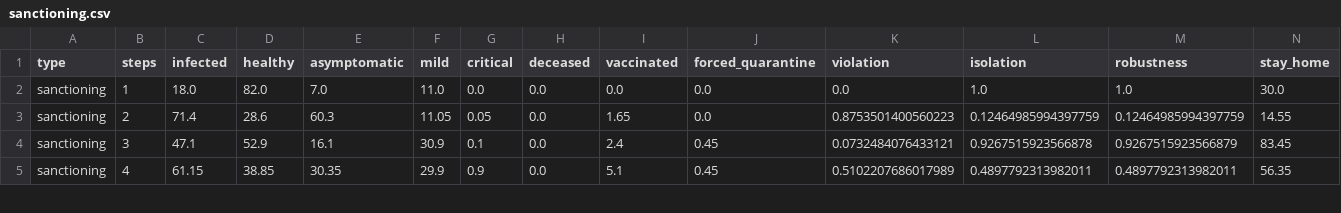
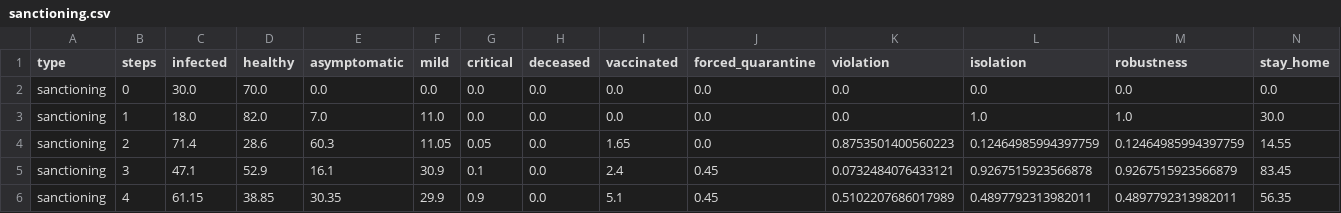
Before and after one commit to ChristineTzeng/Ness, a CSV file: results/sanctioning.csv, drawn as a sheet; only a part is shown; rows hold the shown columns only; the diff names each change by its address in the sheet, - before the commit and + after, or states it on an @@ line.

Commit message:
upload results

```diff
--- a/results/sanctioning.csv
+++ b/results/sanctioning.csv
+row 2: sanctioning | 0 | 30.0 | 70.0 | 0.0 | 0.0 | 0.0 | 0.0 | 0.0 | 0.0 | 0.0 | 0.0 | 0.0 | 0.0
```
Also changed, not shown: 13 other files.
